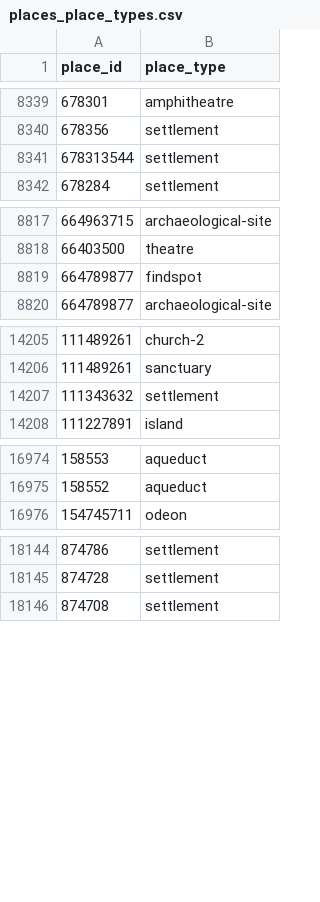
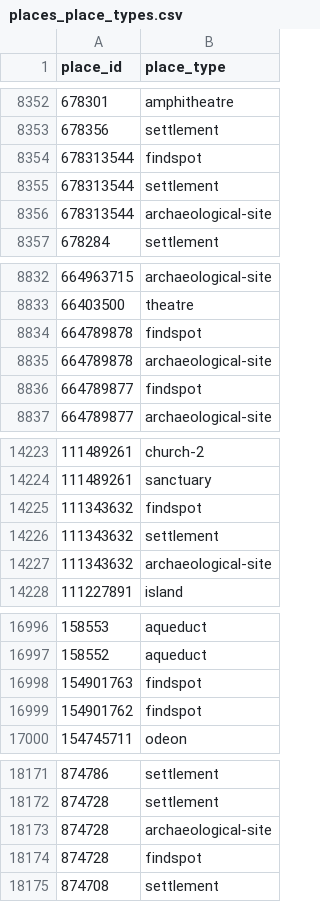
Before and after one commit to isawnyu/pleiades.datasets, a CSV file: data/gis/places_place_types.csv, drawn as a sheet; only a part is shown, gaps mark what is left out; the diff covers the shown part only.

```diff
--- a/data/gis/places_place_types.csv
+++ b/data/gis/places_place_types.csv
@@ -8340,3 +8353,5 @@
 678356,settlement
+678313544,findspot
 678313544,settlement
+678313544,archaeological-site
 678284,settlement
@@ -8818,2 +8833,4 @@
 66403500,theatre
+664789878,findspot
+664789878,archaeological-site
 664789877,findspot
@@ -14206,3 +14224,5 @@
 111489261,sanctuary
+111343632,findspot
 111343632,settlement
+111343632,archaeological-site
 111227891,island
@@ -16975,2 +16997,4 @@
 158552,aqueduct
+154901763,findspot
+154901762,findspot
 154745711,odeon
@@ -18145,2 +18172,4 @@
 874728,settlement
+874728,archaeological-site
+874728,findspot
 874708,settlement
```
Also changed, not shown: 42 added rows and 5 edited cells elsewhere in this file, 1 other file.
